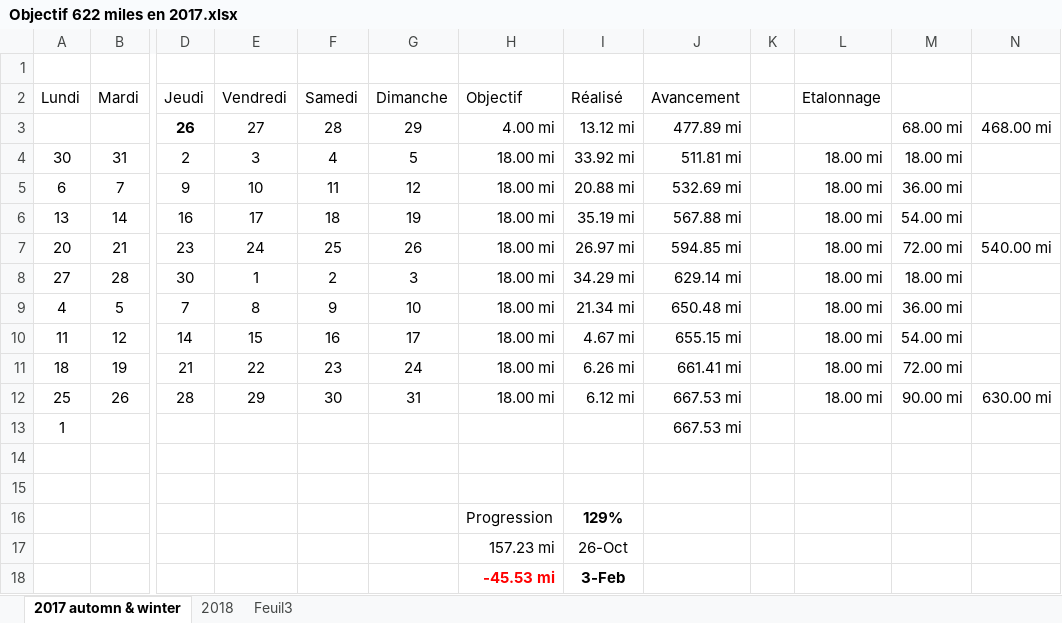
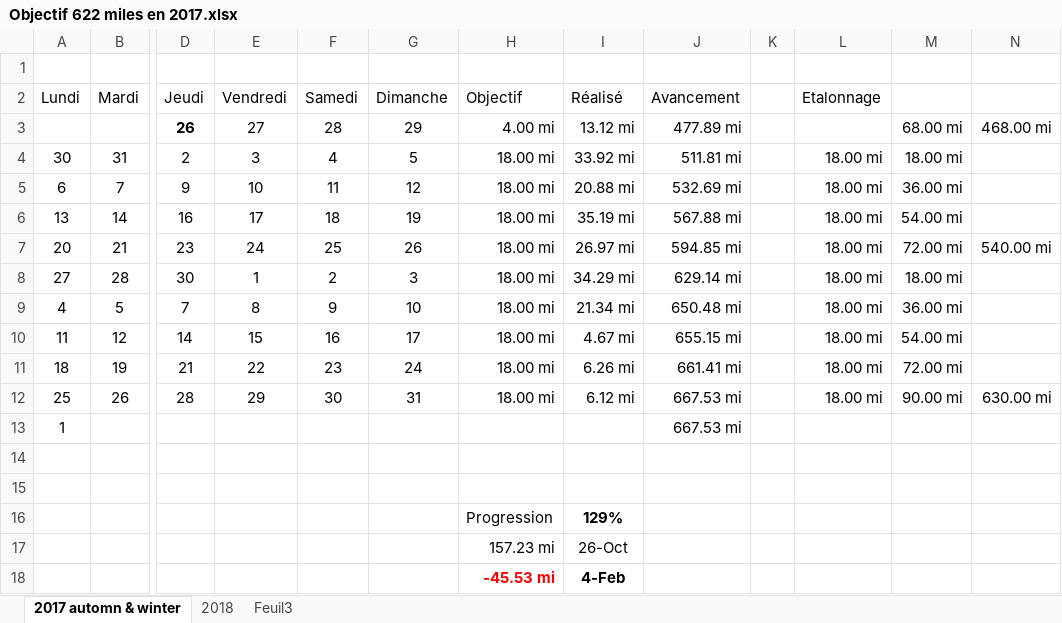
Before and after one commit to yakobibus/Essais, an Excel workbook: Src/622 miles/Objectif 622 miles en 2017.xlsx, sheet 2017 automn & winter, drawn as a sheet; only a part is shown, gaps mark what is left out; values as stored, in another font and other column widths than the file's, no borders; conditional formats and table styles not drawn; the diff names each change by its address in the sheet, - before the commit and + after, or states it on an @@ line.

```diff
--- a/Src/622 miles/Objectif 622 miles en 2017.xlsx (sheet 2017 automn & winter)
+++ b/Src/622 miles/Objectif 622 miles en 2017.xlsx (sheet 2017 automn & winter)
-I18 (Réalisé): 3-Feb
+I18 (Réalisé): 4-Feb
```
Also changed, not shown: sheet 2018.
